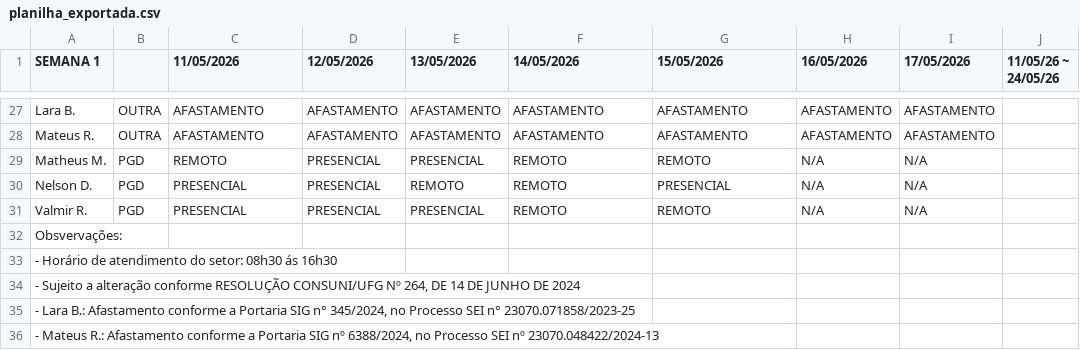
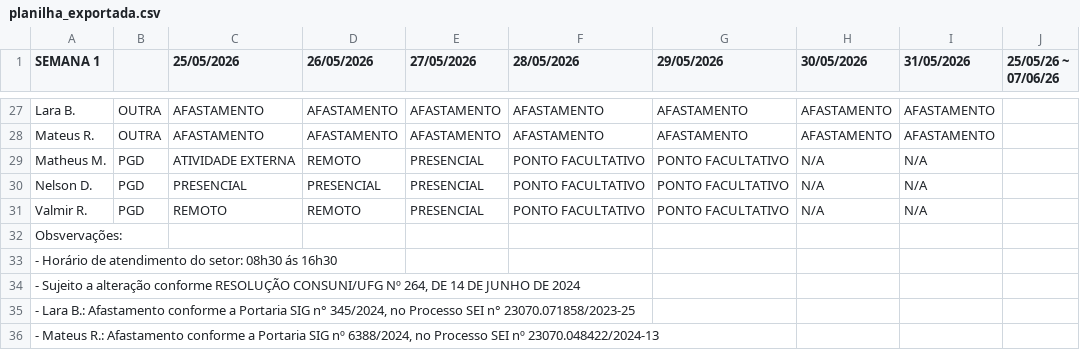
Before and after one commit to ti-fct/escalaPGD, a CSV file: utils/planilha_exportada.csv, drawn as a sheet; only a part is shown, gaps mark what is left out; the diff covers the shown part only.

```diff
--- a/utils/planilha_exportada.csv
+++ b/utils/planilha_exportada.csv
@@ -1 +1 @@
-SEMANA 1					,  ,11/05/2026,12/05/2026,13/05/2026,14/05/2026,15/05/2026,16/05/2026,17/05/2026,11/05/26 ~ 24/05/26
+SEMANA 1					,  ,25/05/2026,26/05/2026,27/05/2026,28/05/2026,29/05/2026,30/05/2026,31/05/2026,25/05/26 ~ 07/06/26
@@ -28,5 +28,5 @@ Lara B.,OUTRA,AFASTAMENTO,AFASTAMENTO,AFASTAMENTO,AFASTAMENTO,AFASTAMENTO,AFASTA
 Mateus R.,OUTRA,AFASTAMENTO,AFASTAMENTO,AFASTAMENTO,AFASTAMENTO,AFASTAMENTO,AFASTAMENTO,AFASTAMENTO,
-Matheus M.,PGD,REMOTO,PRESENCIAL,PRESENCIAL,REMOTO,REMOTO,N/A,N/A,
-Nelson D.,PGD,PRESENCIAL,PRESENCIAL,REMOTO,REMOTO,PRESENCIAL,N/A,N/A,
-Valmir R.,PGD,PRESENCIAL,PRESENCIAL,PRESENCIAL,REMOTO,REMOTO,N/A,N/A,
+Matheus M.,PGD,ATIVIDADE EXTERNA,REMOTO,PRESENCIAL,PONTO FACULTATIVO,PONTO FACULTATIVO,N/A,N/A,
+Nelson D.,PGD,PRESENCIAL,PRESENCIAL,PRESENCIAL,PONTO FACULTATIVO,PONTO FACULTATIVO,N/A,N/A,
+Valmir R.,PGD,REMOTO,REMOTO,PRESENCIAL,PONTO FACULTATIVO,PONTO FACULTATIVO,N/A,N/A,
 Obsvervações:                     ,,,,,,,,,
```
Also changed, not shown: 77 edited cells elsewhere in this file.
